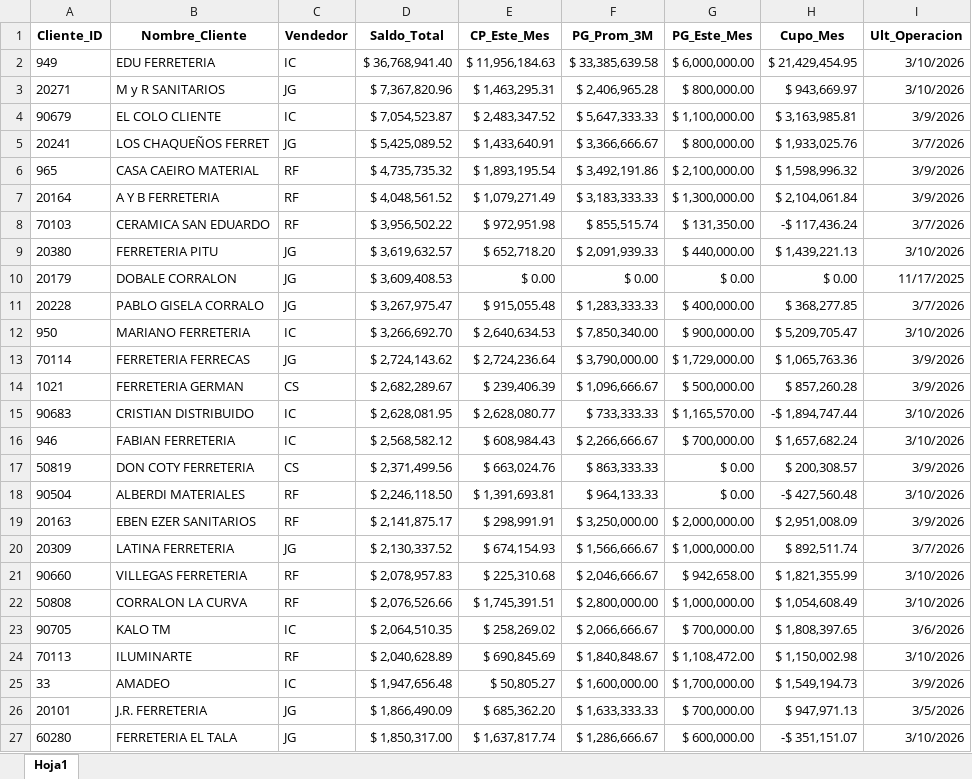
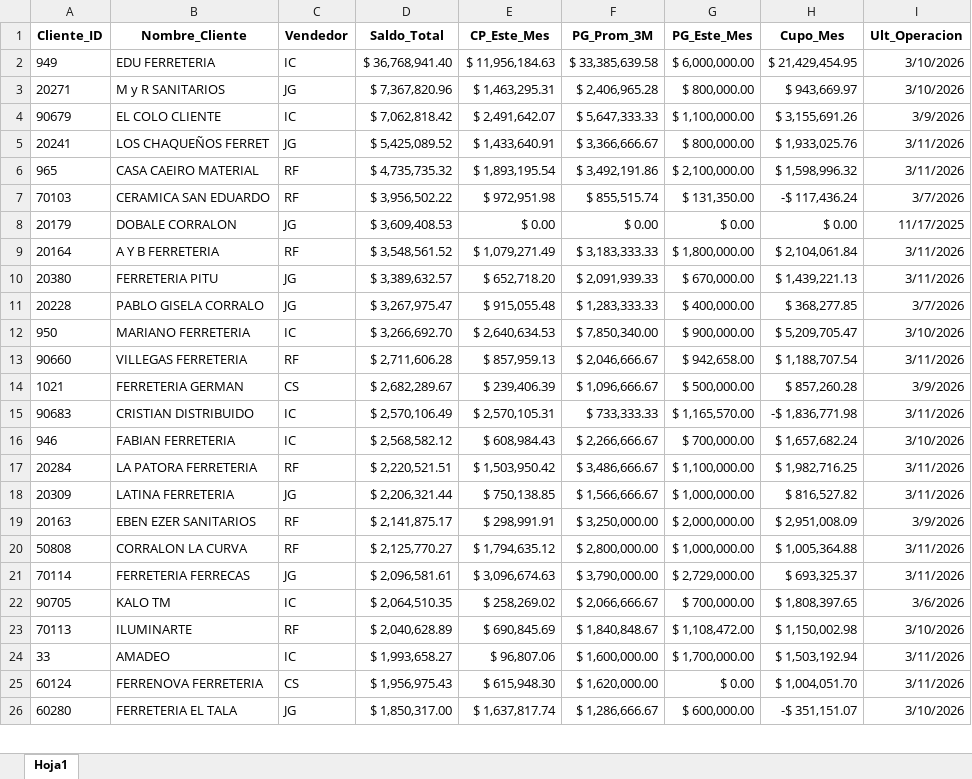
Before and after one commit to ferremax-cat/pinterest-f, an Excel workbook: excel/clientes_finanzas.xlsx, sheet Hoja1, drawn as a sheet; only a part is shown; values as stored, in another font and other column widths than the file's, no borders; removed rows and columns are numbered as before the commit, all else as after; the diff covers the shown part only; the diff names each change by its address in the sheet, - before the commit and + after, or states it on an @@ line.

```diff
--- a/excel/clientes_finanzas.xlsx (sheet Hoja1)
+++ b/excel/clientes_finanzas.xlsx (sheet Hoja1)
-D4 (Saldo_Total): $ 7,054,523.87
+D4 (Saldo_Total): $ 7,062,818.42
-E4 (CP_Este_Mes): $ 2,483,347.52
+E4 (CP_Este_Mes): $ 2,491,642.07
-H4 (Cupo_Mes): $ 3,163,985.81
+H4 (Cupo_Mes): $ 3,155,691.26
-I5 (Ult_Operacion): 3/7/2026
+I5 (Ult_Operacion): 3/11/2026
-I6 (Ult_Operacion): 3/9/2026
+I6 (Ult_Operacion): 3/11/2026
-row 7: 20164 | A Y B FERRETERIA | RF | $ 4,048,561.52 | $ 1,079,271.49 | $ 3,183,333.33 | $ 1,300,000.00 | $ 2,104,061.84 | 3/9/2026
-row 9: 20380 | FERRETERIA PITU | JG | $ 3,619,632.57 | $ 652,718.20 | $ 2,091,939.33 | $ 440,000.00 | $ 1,439,221.13 | 3/10/2026
+row 9: 20164 | A Y B FERRETERIA | RF | $ 3,548,561.52 | $ 1,079,271.49 | $ 3,183,333.33 | $ 1,800,000.00 | $ 2,104,061.84 | 3/11/2026
+row 10: 20380 | FERRETERIA PITU | JG | $ 3,389,632.57 | $ 652,718.20 | $ 2,091,939.33 | $ 670,000.00 | $ 1,439,221.13 | 3/11/2026
-row 13: 70114 | FERRETERIA FERRECAS | JG | $ 2,724,143.62 | $ 2,724,236.64 | $ 3,790,000.00 | $ 1,729,000.00 | $ 1,065,763.36 | 3/9/2026
+row 13: 90660 | VILLEGAS FERRETERIA | RF | $ 2,711,606.28 | $ 857,959.13 | $ 2,046,666.67 | $ 942,658.00 | $ 1,188,707.54 | 3/11/2026
-D15 (Saldo_Total): $ 2,628,081.95
+D15 (Saldo_Total): $ 2,570,106.49
-E15 (CP_Este_Mes): $ 2,628,080.77
+E15 (CP_Este_Mes): $ 2,570,105.31
-H15 (Cupo_Mes): -$ 1,894,747.44
+H15 (Cupo_Mes): -$ 1,836,771.98
-I15 (Ult_Operacion): 3/10/2026
+I15 (Ult_Operacion): 3/11/2026
-row 17: 50819 | DON COTY FERRETERIA | CS | $ 2,371,499.56 | $ 663,024.76 | $ 863,333.33 | $ 0.00 | $ 200,308.57 | 3/9/2026
-row 18: 90504 | ALBERDI MATERIALES | RF | $ 2,246,118.50 | $ 1,391,693.81 | $ 964,133.33 | $ 0.00 | -$ 427,560.48 | 3/10/2026
+row 17: 20284 | LA PATORA FERRETERIA | RF | $ 2,220,521.51 | $ 1,503,950.42 | $ 3,486,666.67 | $ 1,100,000.00 | $ 1,982,716.25 | 3/11/2026
+row 18: 20309 | LATINA FERRETERIA | JG | $ 2,206,321.44 | $ 750,138.85 | $ 1,566,666.67 | $ 1,000,000.00 | $ 816,527.82 | 3/11/2026
-row 20: 20309 | LATINA FERRETERIA | JG | $ 2,130,337.52 | $ 674,154.93 | $ 1,566,666.67 | $ 1,000,000.00 | $ 892,511.74 | 3/7/2026
-row 21: 90660 | VILLEGAS FERRETERIA | RF | $ 2,078,957.83 | $ 225,310.68 | $ 2,046,666.67 | $ 942,658.00 | $ 1,821,355.99 | 3/10/2026
-D20 (Saldo_Total): $ 2,076,526.66
+D20 (Saldo_Total): $ 2,125,770.27
-E20 (CP_Este_Mes): $ 1,745,391.51
+E20 (CP_Este_Mes): $ 1,794,635.12
-H20 (Cupo_Mes): $ 1,054,608.49
+H20 (Cupo_Mes): $ 1,005,364.88
-I20 (Ult_Operacion): 3/10/2026
+I20 (Ult_Operacion): 3/11/2026
+row 21: 70114 | FERRETERIA FERRECAS | JG | $ 2,096,581.61 | $ 3,096,674.63 | $ 3,790,000.00 | $ 2,729,000.00 | $ 693,325.37 | 3/11/2026
-D24 (Saldo_Total): $ 1,947,656.48
+D24 (Saldo_Total): $ 1,993,658.27
-E24 (CP_Este_Mes): $ 50,805.27
+E24 (CP_Este_Mes): $ 96,807.06
-H24 (Cupo_Mes): $ 1,549,194.73
+H24 (Cupo_Mes): $ 1,503,192.94
-I24 (Ult_Operacion): 3/9/2026
+I24 (Ult_Operacion): 3/11/2026
-row 26: 20101 | J.R. FERRETERIA | JG | $ 1,866,490.09 | $ 685,362.20 | $ 1,633,333.33 | $ 700,000.00 | $ 947,971.13 | 3/5/2026
+row 25: 60124 | FERRENOVA FERRETERIA | CS | $ 1,956,975.43 | $ 615,948.30 | $ 1,620,000.00 | $ 0.00 | $ 1,004,051.70 | 3/11/2026
```
Also changed, not shown: 74 added rows, 73 removed rows, 3 moved rows and 20 edited cells elsewhere in this sheet, 1 other file.
